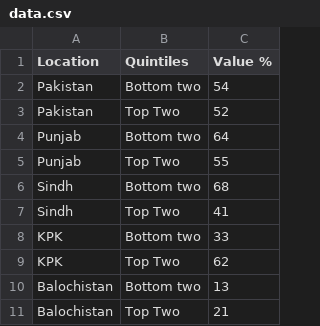
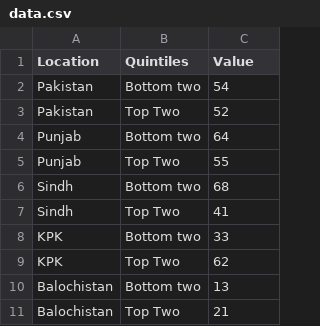
Before and after one commit to Shosukeke/images, a CSV file: data.csv, drawn as a sheet.

Commit message:
Update data.csv

```diff
--- a/data.csv
+++ b/data.csv
@@ -1,2 +1,2 @@
-Location,Quintiles,Value %
+Location,Quintiles,Value
 Pakistan,Bottom two,54
```
